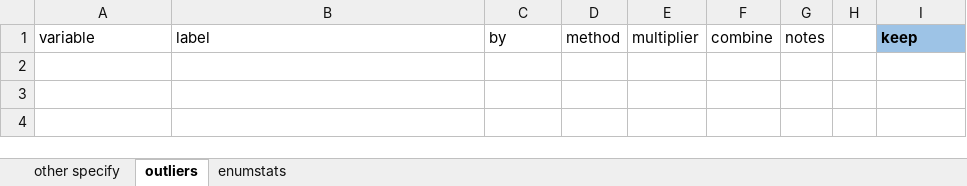
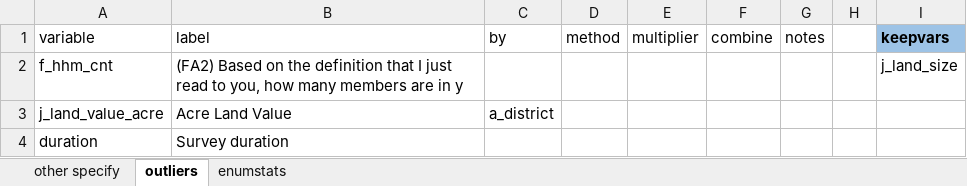
Before and after one commit to PovertyAction/ipa_dms4.0, an Excel workbook: excel/hfc_inputs_example.xlsm, sheet outliers, drawn as a sheet; values as stored, in another font and other column widths than the file's, no borders; conditional formats not drawn; the diff names each change by its address in the sheet, - before the commit and + after, or states it on an @@ line.

Commit message:
Add files via upload

```diff
--- a/excel/hfc_inputs_example.xlsm (sheet outliers)
+++ b/excel/hfc_inputs_example.xlsm (sheet outliers)
-I1: keep
+I1: keepvars
+row 2: f_hhm_cnt | (FA2) Based on the definition that I just read to you, how many members are in y |  |  |  |  |  |  | j_land_size
+row 3: j_land_value_acre | Acre Land Value | a_district
+row 4: duration | Survey duration
```
Also changed, not shown: sheet other specify.
